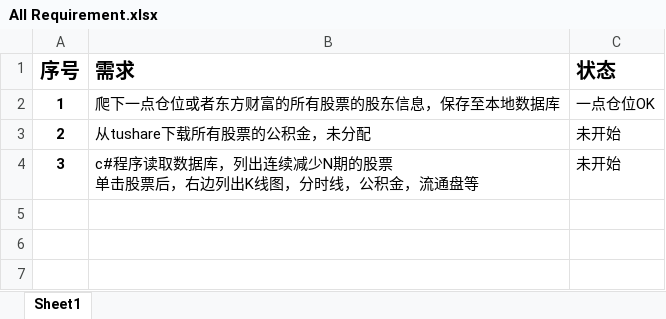
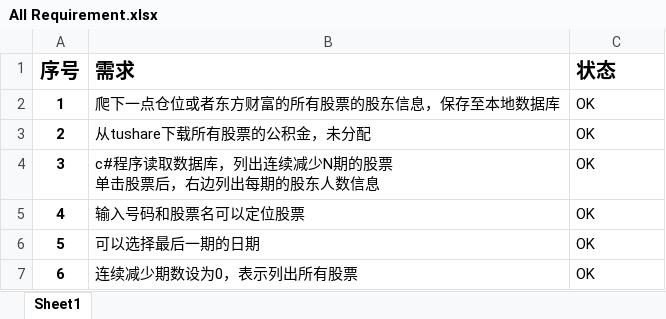
Before and after one commit to chaorap/KewellStock_GuDong, an Excel workbook: Requirement/All Requirement.xlsx, sheet Sheet1, drawn as a sheet; values as stored, in another font and other column widths than the file's, no borders; ↵ is a line break in a cell; the diff names each change by its address in the sheet, - before the commit and + after, or states it on an @@ line.

```diff
--- a/Requirement/All Requirement.xlsx (sheet Sheet1)
+++ b/Requirement/All Requirement.xlsx (sheet Sheet1)
-C2 (状态): 一点仓位OK
+C2 (状态): OK
-C3:C4 (状态): 未开始
+C3:C4 (状态): OK
-B4 (需求): c#程序读取数据库，列出连续减少N期的股票 ↵ 单击股票后，右边列出K线图，分时线，公积金，流通盘等
+B4 (需求): c#程序读取数据库，列出连续减少N期的股票 ↵ 单击股票后，右边列出每期的股东人数信息
+row 5: 4 | 输入号码和股票名可以定位股票 | OK
+row 6: 5 | 可以选择最后一期的日期 | OK
+row 7: 6 | 连续减少期数设为0，表示列出所有股票 | OK
```
Also changed, not shown: 15 other files.
